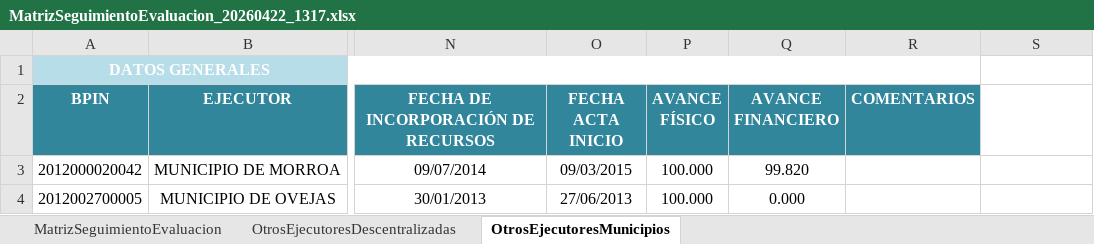
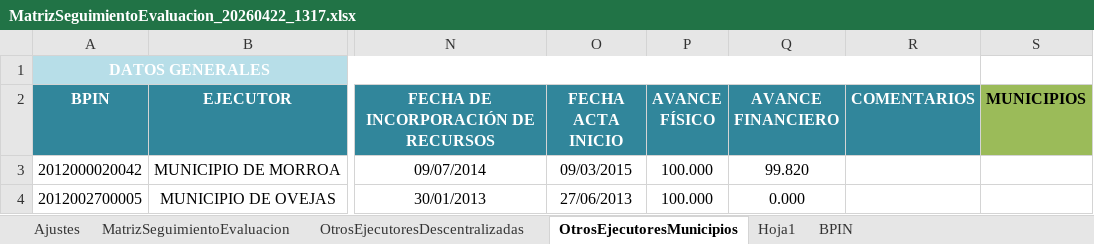
Before and after one commit to Dona121/SeguimientoRegalias, an Excel workbook: contexto/MatrizSeguimientoEvaluacion_20260422_1317.xlsx, sheet OtrosEjecutoresMunicipios, drawn as a sheet; only a part is shown, gaps mark what is left out; values as stored, in another font and other column widths than the file's, no borders; table styles not drawn; the diff names each change by its address in the sheet, - before the commit and + after, or states it on an @@ line.

```diff
--- a/contexto/MatrizSeguimientoEvaluacion_20260422_1317.xlsx (sheet OtrosEjecutoresMunicipios)
+++ b/contexto/MatrizSeguimientoEvaluacion_20260422_1317.xlsx (sheet OtrosEjecutoresMunicipios)
+sheet tab: Ajustes
+sheet tab: Hoja1
+sheet tab: BPIN
-S2: (empty)
+S2: MUNICIPIOS
-S2 fill: none
+S2 fill: #9BBB59
```
Also changed, not shown: sheet MatrizSeguimientoEvaluacion, sheet OtrosEjecutoresDescentralizadas, formulas that keep their value, hidden cells, 3 other files.
